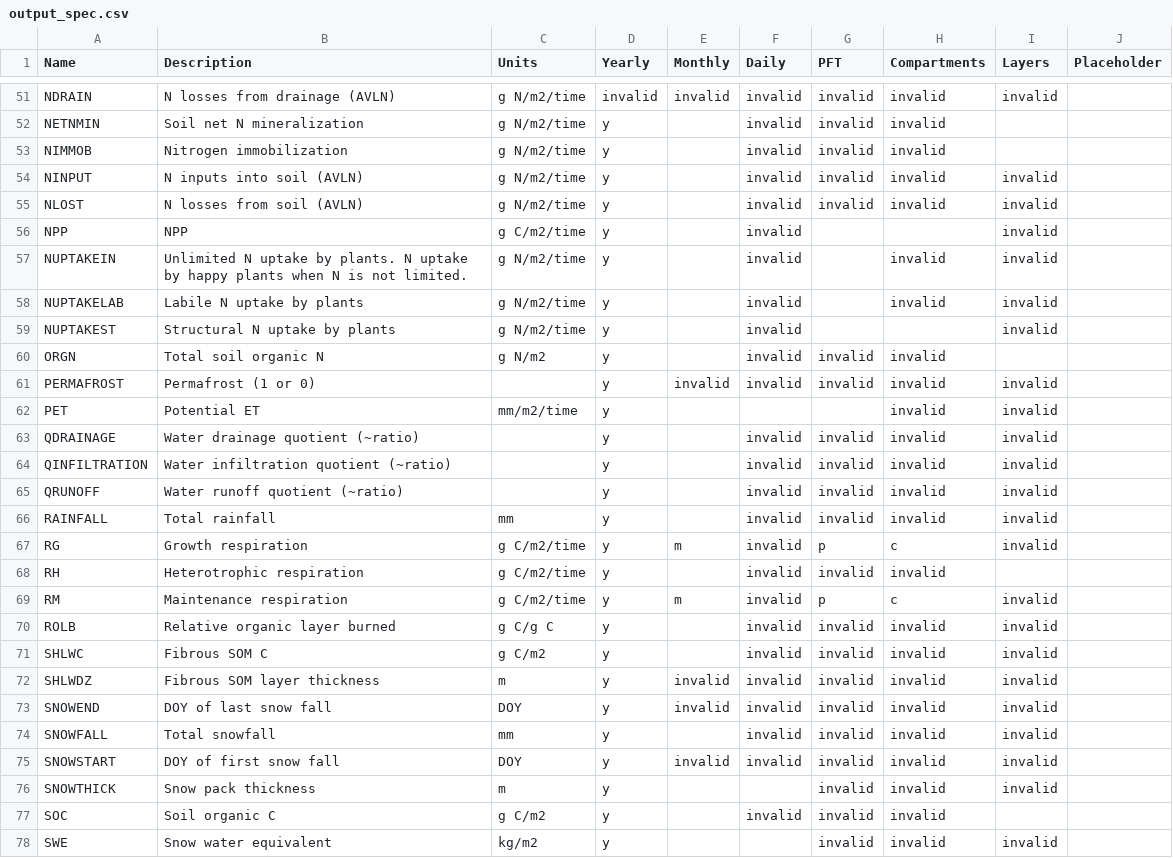
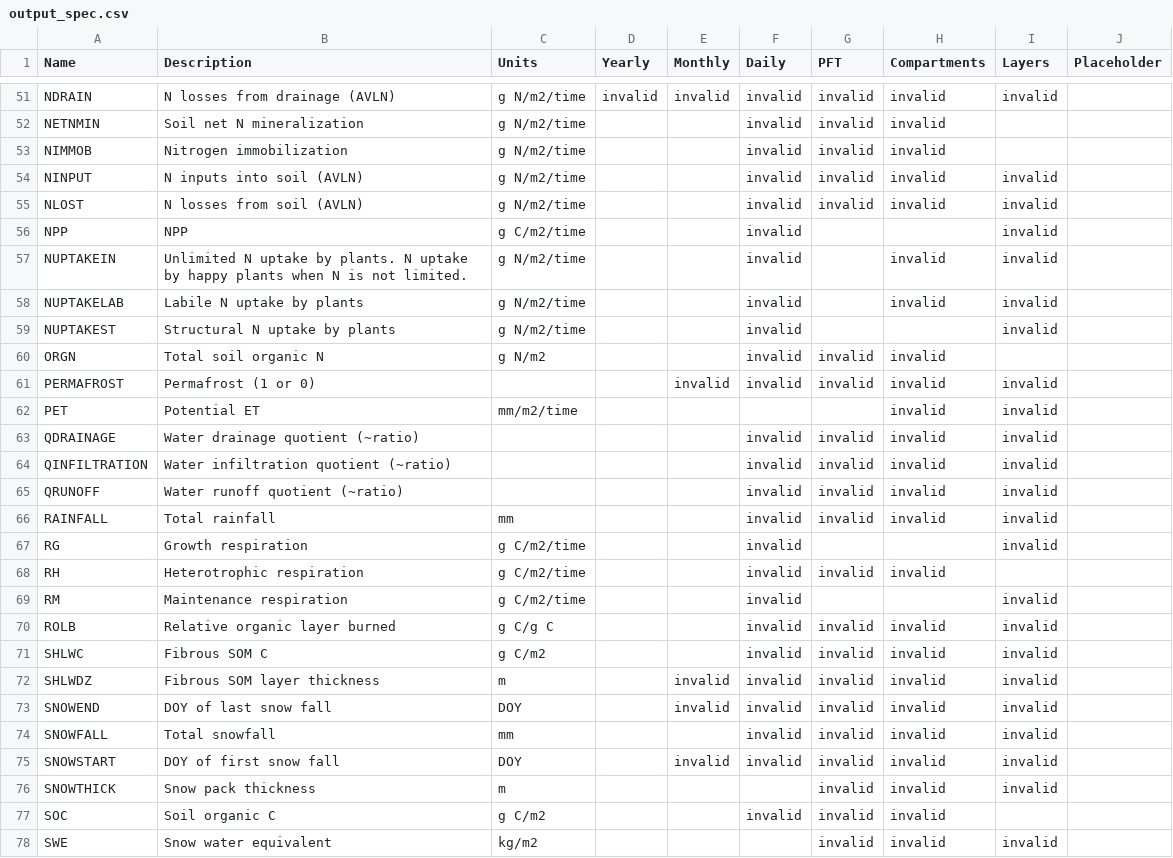
Before and after one commit to uaf-arctic-eco-modeling/dvm-dos-tem, a CSV file: config/output_spec.csv, drawn as a sheet; only a part is shown, gaps mark what is left out; the diff covers the shown part only; the diff names each change by its address in the sheet, - before the commit and + after, or states it on an @@ line.

```diff
--- a/config/output_spec.csv
+++ b/config/output_spec.csv
-D52:D78 (Yearly): y
+D52:D78 (Yearly): (empty)
-E67 (Monthly): m
+E67 (Monthly): (empty)
-G67 (PFT): p
+G67 (PFT): (empty)
-H67 (Compartments): c
+H67 (Compartments): (empty)
-E69 (Monthly): m
+E69 (Monthly): (empty)
-G69 (PFT): p
+G69 (PFT): (empty)
-H69 (Compartments): c
+H69 (Compartments): (empty)
```
Also changed, not shown: 76 edited cells elsewhere in this file.
